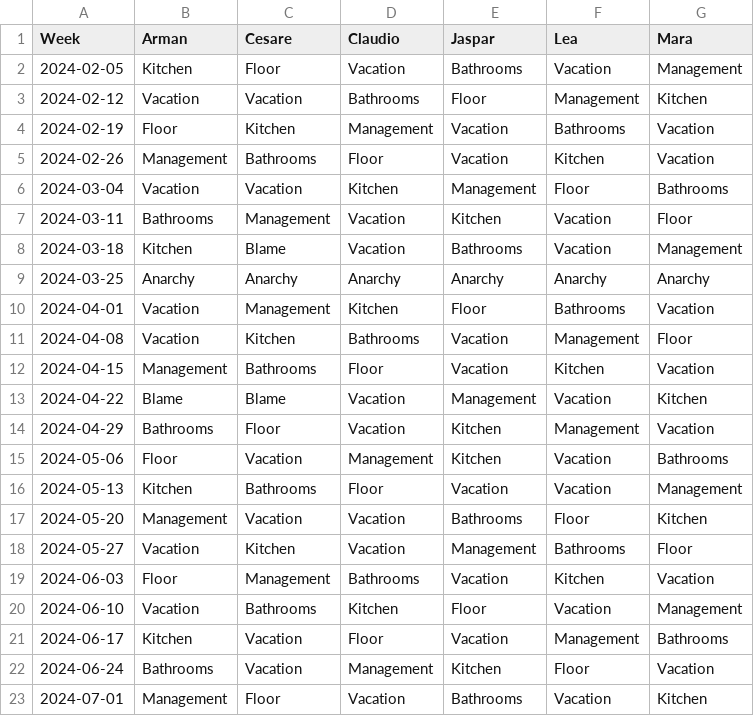
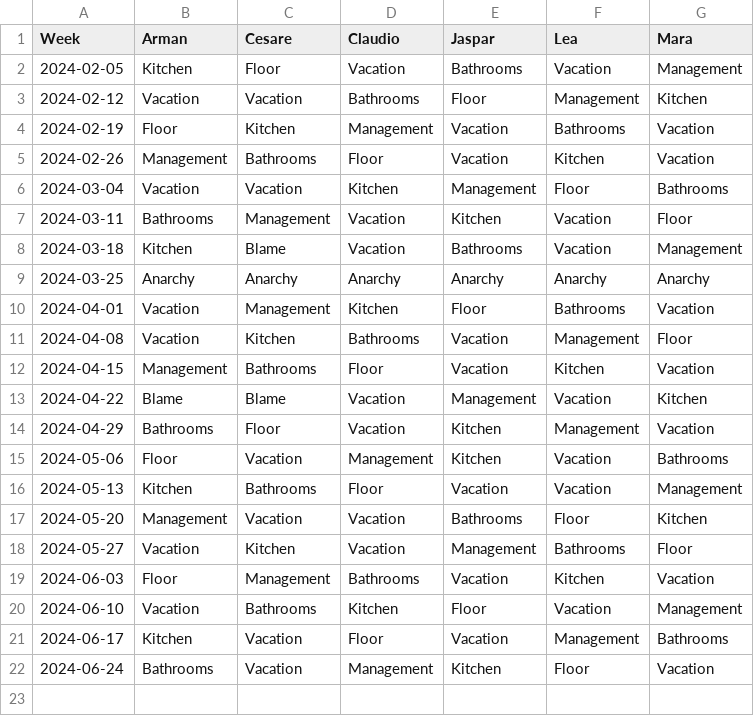
Before and after one commit to shapelessguy/Python-Projects, a CSV file: WG/history.csv, drawn as a sheet; the diff names each change by its address in the sheet, - before the commit and + after, or states it on an @@ line.

Commit message:
auto_update

```diff
--- a/WG/history.csv
+++ b/WG/history.csv
-row 23: 2024-07-01 | Management | Floor | Vacation | Bathrooms | Vacation | Kitchen
```
